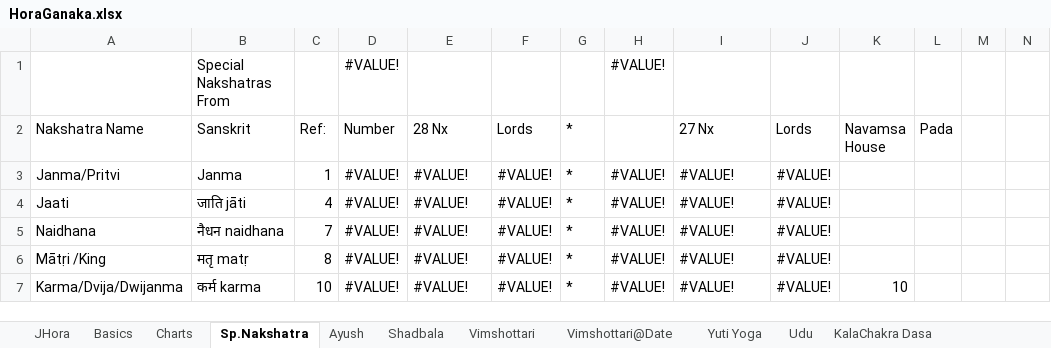
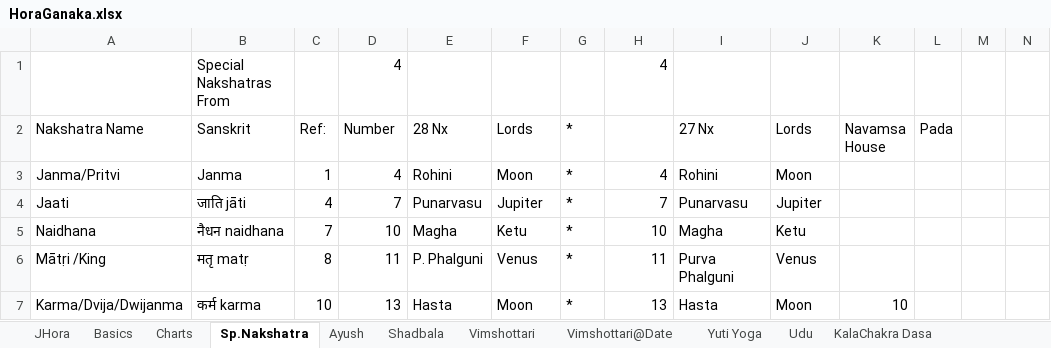
Before and after one commit to SanjayPrabhakaran/HoraGanaka, an Excel workbook: HoraGanaka.xlsx, sheet Sp.Nakshatra, drawn as a sheet; only a part is shown; values as stored, in another font and other column widths than the file's, no cell formats; table styles not drawn; removed rows and columns are numbered as before the commit, all else as after; rows hold the shown columns only; the diff covers the shown part only; the diff names each change by its address in the sheet, - before the commit and + after, or states it on an @@ line.

```diff
--- a/HoraGanaka.xlsx (sheet Sp.Nakshatra)
+++ b/HoraGanaka.xlsx (sheet Sp.Nakshatra)
-row 1:  | Special Nakshatras From |  | #VALUE! |  |  |  | #VALUE!
+row 1:  | Special Nakshatras From |  | 4 |  |  |  | 4
-D3 (Number): #VALUE!
+D3 (Number): 4
-E3 (28 Nx): #VALUE!
+E3 (28 Nx): Rohini
-F3 (Lords): #VALUE!
+F3 (Lords): Moon
-H3: #VALUE!
+H3: 4
-I3 (27 Nx): #VALUE!
+I3 (27 Nx): Rohini
-J3 (Lords): #VALUE!
+J3 (Lords): Moon
-D4 (Number): #VALUE!
+D4 (Number): 7
-E4 (28 Nx): #VALUE!
+E4 (28 Nx): Punarvasu
-F4 (Lords): #VALUE!
+F4 (Lords): Jupiter
-H4: #VALUE!
+H4: 7
-I4 (27 Nx): #VALUE!
+I4 (27 Nx): Punarvasu
-J4 (Lords): #VALUE!
+J4 (Lords): Jupiter
-D5 (Number): #VALUE!
+D5 (Number): 10
-E5 (28 Nx): #VALUE!
+E5 (28 Nx): Magha
-F5 (Lords): #VALUE!
+F5 (Lords): Ketu
-H5: #VALUE!
+H5: 10
-I5 (27 Nx): #VALUE!
+I5 (27 Nx): Magha
-J5 (Lords): #VALUE!
+J5 (Lords): Ketu
-D6 (Number): #VALUE!
+D6 (Number): 11
-E6 (28 Nx): #VALUE!
+E6 (28 Nx): P. Phalguni
-F6 (Lords): #VALUE!
+F6 (Lords): Venus
-H6: #VALUE!
+H6: 11
-I6 (27 Nx): #VALUE!
+I6 (27 Nx): Purva Phalguni
-J6 (Lords): #VALUE!
+J6 (Lords): Venus
-D7 (Number): #VALUE!
+D7 (Number): 13
-E7 (28 Nx): #VALUE!
+E7 (28 Nx): Hasta
-F7 (Lords): #VALUE!
+F7 (Lords): Moon
-H7: #VALUE!
+H7: 13
-I7 (27 Nx): #VALUE!
+I7 (27 Nx): Hasta
-J7 (Lords): #VALUE!
+J7 (Lords): Moon
```
Also changed, not shown: 204 edited cells elsewhere in this sheet, sheet Ashtakavarga, sheet Vimshottari, sheet Basics, sheet JHora, sheet Shadbala, sheet Sahamas, 9 more sheets, cell formats, hidden cells, charts or pictures, 1 other file.
